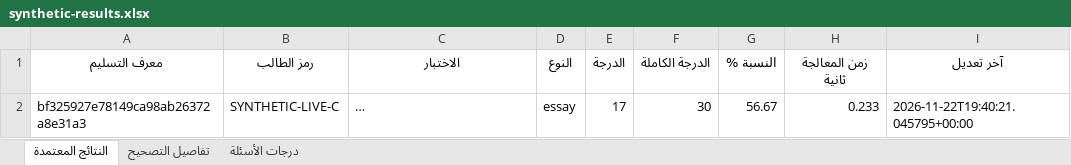
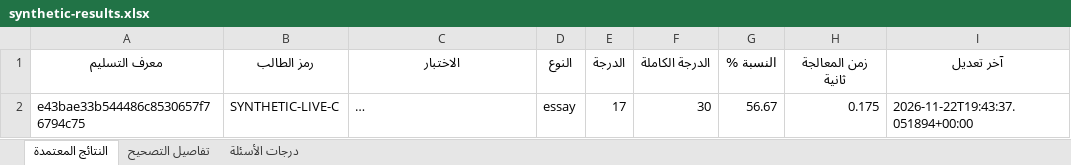
Before and after one commit to alkhwarzmy/SmartGrade-AI, an Excel workbook: experiments/live_runtime/evidence/synthetic-results.xlsx, sheet النتائج المعتمدة, drawn as a sheet; long unchanged cells end in …; values as stored, in another font and other column widths than the file's, no borders; the diff names each change by its address in the sheet, - before the commit and + after, or states it on an @@ line.

```diff
--- a/experiments/live_runtime/evidence/synthetic-results.xlsx (sheet النتائج المعتمدة)
+++ b/experiments/live_runtime/evidence/synthetic-results.xlsx (sheet النتائج المعتمدة)
-A2 (معرف التسليم): bf325927e78149ca98ab26372a8e31a3
+A2 (معرف التسليم): e43bae33b544486c8530657f76794c75
-H2 (زمن المعالجة ثانية): 0.233
+H2 (زمن المعالجة ثانية): 0.175
-I2 (آخر تعديل): 2026-11-22T19:40:21.045795+00:00
+I2 (آخر تعديل): 2026-11-22T19:43:37.051894+00:00
```
Also changed, not shown: sheet تفاصيل التصحيح, sheet درجات الأسئلة, 11 other files.
